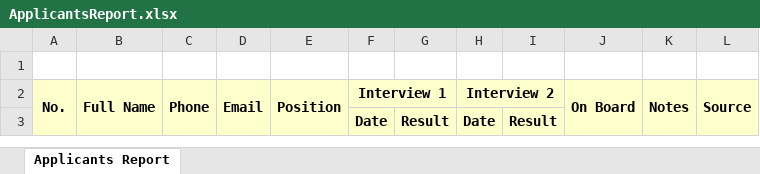
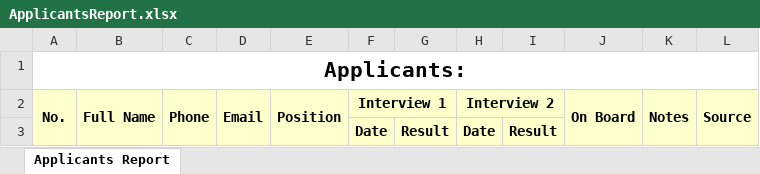
Before and after one commit to starixvn/hrm_nexhrm, an Excel workbook: Fanex.NexHR.WebSite/ExcelTemplates/ApplicantsReport.xlsx, sheet Applicants Report, drawn as a sheet; values as stored, in another font and other column widths than the file's, no borders; the diff names each change by its address in the sheet, - before the commit and + after, or states it on an @@ line.

Commit message:
feat: export excel for page applicants

```diff
--- a/Fanex.NexHR.WebSite/ExcelTemplates/ApplicantsReport.xlsx (sheet Applicants Report)
+++ b/Fanex.NexHR.WebSite/ExcelTemplates/ApplicantsReport.xlsx (sheet Applicants Report)
-A1: (empty)
+A1: Applicants:
+A1:L1 merged
```
Also changed, not shown: 1 other file.
